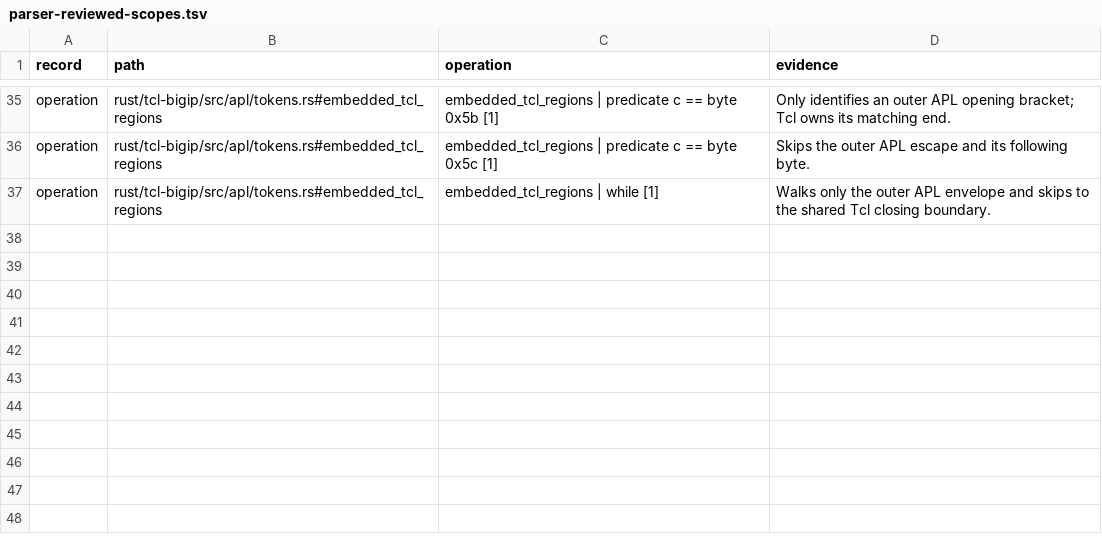
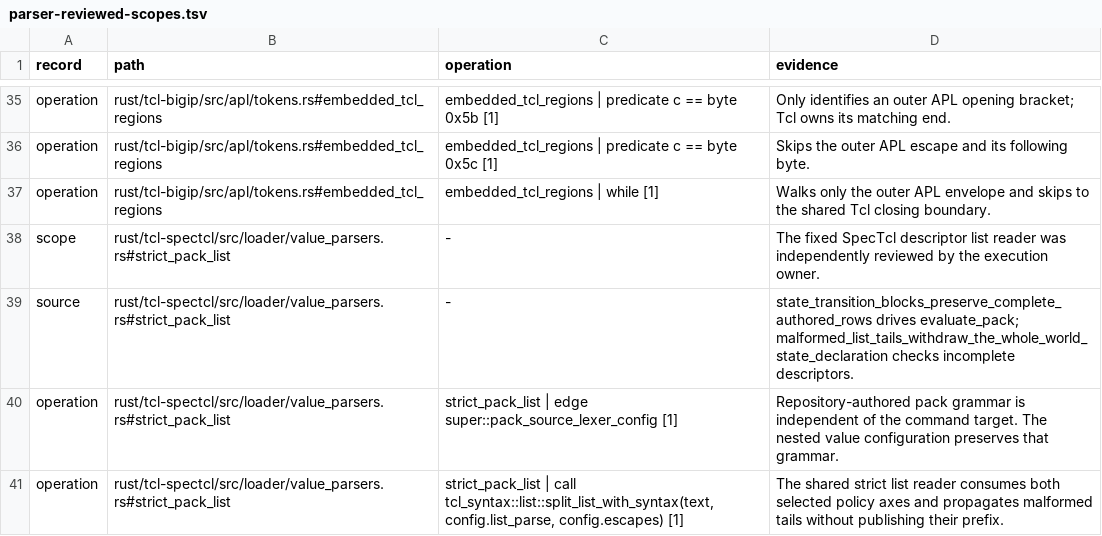
Before and after one commit to bitwisecook/tcl-lsp, a TSV file: docs/work/name-handling/validation-tools/parser-reviewed-scopes.tsv, drawn as a sheet; only a part is shown, gaps mark what is left out; the diff names each change by its address in the sheet, - before the commit and + after, or states it on an @@ line.

Commit message:
Sign independently reviewed SpecTcl descriptor list ownership

```diff
--- a/docs/work/name-handling/validation-tools/parser-reviewed-scopes.tsv
+++ b/docs/work/name-handling/validation-tools/parser-reviewed-scopes.tsv
+row 38: scope | rust/tcl-spectcl/src/loader/value_parsers.rs#strict_pack_list | - | The fixed SpecTcl descriptor list reader was independently reviewed by the execution owner.
+row 39: source | rust/tcl-spectcl/src/loader/value_parsers.rs#strict_pack_list | - | state_transition_blocks_preserve_complete_authored_rows drives evaluate_pack; malformed_list_tails_withdraw_the_whole_world_state_declaration checks incomplete descriptors.
+row 40: operation | rust/tcl-spectcl/src/loader/value_parsers.rs#strict_pack_list | strict_pack_list | edge super::pack_source_lexer_config [1] | Repository-authored pack grammar is independent of the command target. The nested value configuration preserves that grammar.
+row 41: operation | rust/tcl-spectcl/src/loader/value_parsers.rs#strict_pack_list | strict_pack_list | call tcl_syntax::list::split_list_with_syntax(text, config.list_parse, config.escapes) [1] | The shared strict list reader consumes both selected policy axes and propagates malformed tails without publishing their prefix.
```
